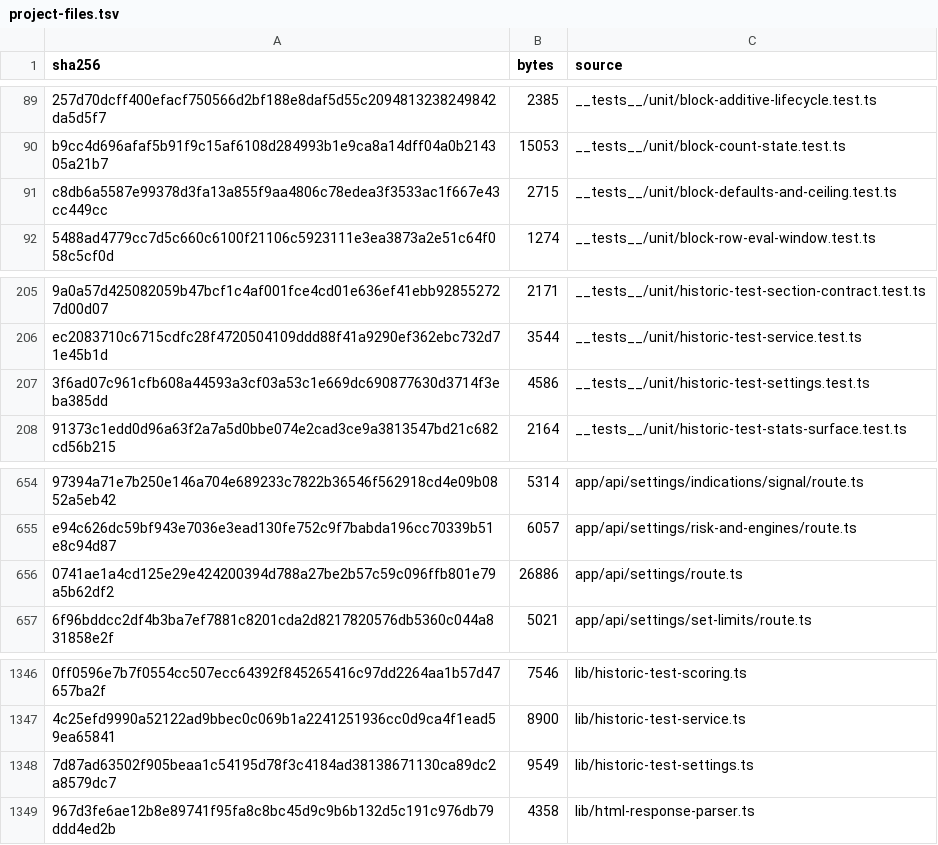
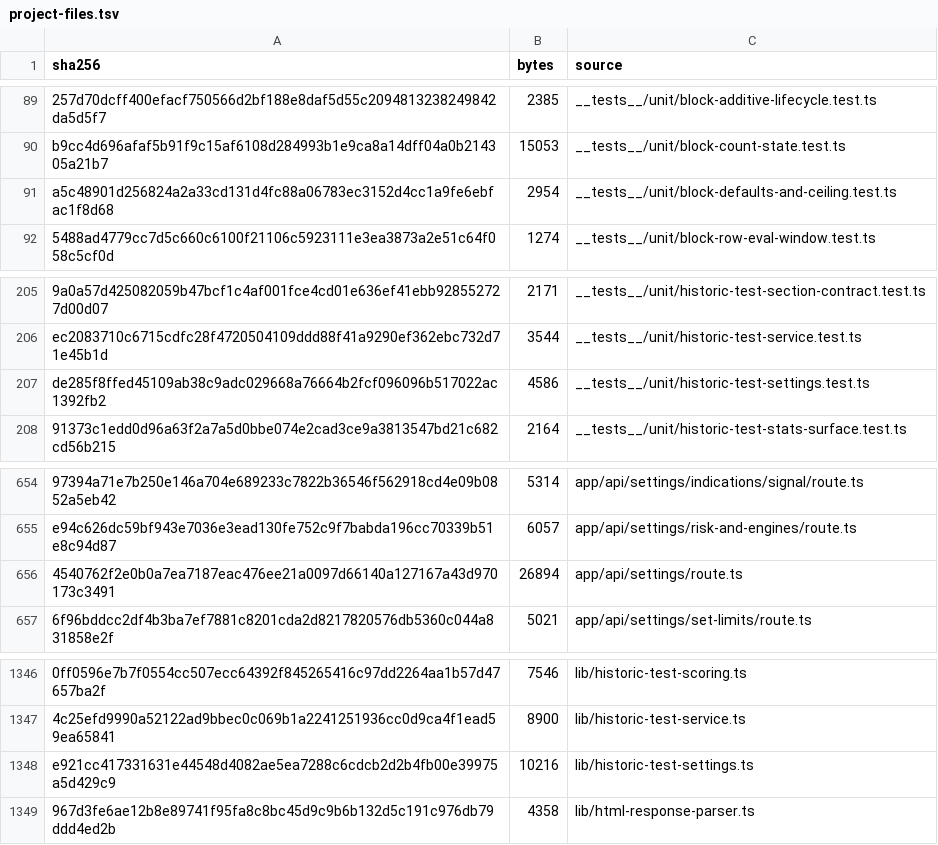
Before and after one commit to mxssnx-creator/CTS-K-N, a TSV file: docs/recreation/manifests/project-files.tsv, drawn as a sheet; only a part is shown, gaps mark what is left out; removed rows and columns are numbered as before the commit, all else as after; the diff names each change by its address in the sheet, - before the commit and + after, or states it on an @@ line.

```diff
--- a/docs/recreation/manifests/project-files.tsv
+++ b/docs/recreation/manifests/project-files.tsv
-row 91: c8db6a5587e99378d3fa13a855f9aa4806c78edea3f3533ac1f667e43cc449cc | 2715 | __tests__/unit/block-defaults-and-ceiling.test.ts
+row 91: a5c48901d256824a2a33cd131d4fc88a06783ec3152d4cc1a9fe6ebfac1f8d68 | 2954 | __tests__/unit/block-defaults-and-ceiling.test.ts
-A207 (sha256): 3f6ad07c961cfb608a44593a3cf03a53c1e669dc690877630d3714f3eba385dd
+A207 (sha256): de285f8ffed45109ab38c9adc029668a76664b2fcf096096b517022ac1392fb2
-row 656: 0741ae1a4cd125e29e424200394d788a27be2b57c59c096ffb801e79a5b62df2 | 26886 | app/api/settings/route.ts
+row 656: 4540762f2e0b0a7ea7187eac476ee21a0097d66140a127167a43d970173c3491 | 26894 | app/api/settings/route.ts
-row 1348: 7d87ad63502f905beaa1c54195d78f3c4184ad38138671130ca89dc2a8579dc7 | 9549 | lib/historic-test-settings.ts
+row 1348: e921cc417331631e44548d4082ae5ea7288c6cdcb2d2b4fb00e39975a5d429c9 | 10216 | lib/historic-test-settings.ts
```
Also changed, not shown: 5 other files.
